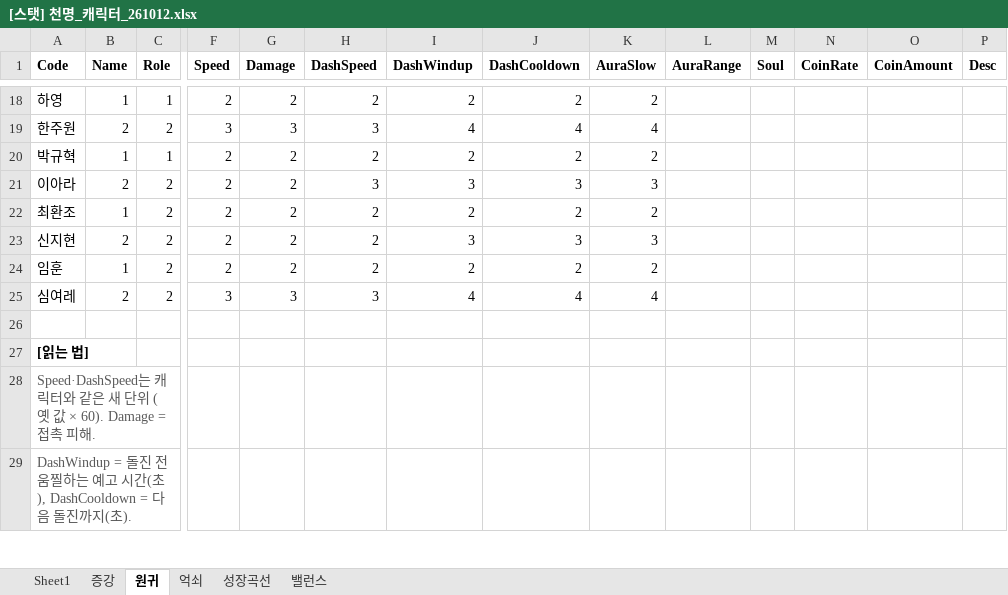
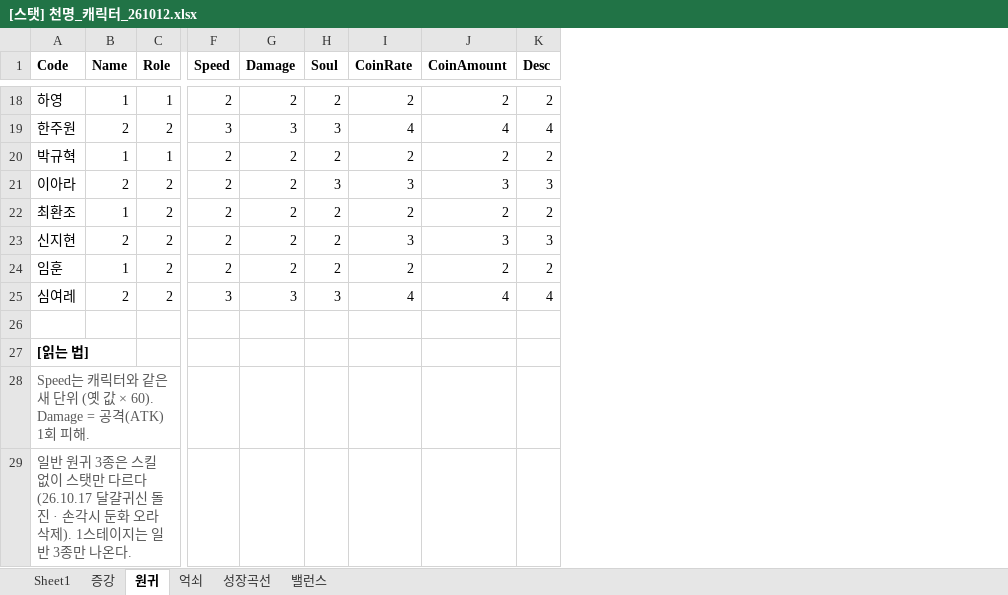
Before and after one commit to limthat/cheonmyeong, an Excel workbook: CheonMyeong_Resources/[스탯] 천명_캐릭터_261012.xlsx, sheet 원귀, drawn as a sheet; only a part is shown, gaps mark what is left out; values as stored, in another font and other column widths than the file's, no borders; removed rows and columns are numbered as before the commit, all else as after; the diff covers the shown part only; the diff names each change by its address in the sheet, - before the commit and + after, or states it on an @@ line.

```diff
--- a/CheonMyeong_Resources/[스탯] 천명_캐릭터_261012.xlsx (sheet 원귀)
+++ b/CheonMyeong_Resources/[스탯] 천명_캐릭터_261012.xlsx (sheet 원귀)
-column H (DashSpeed), rows 18-25: 2 | 3 | 2 | 3 | 2 | 2 | 2 | 3
-column I (DashWindup), rows 18-25: 2 | 4 | 2 | 3 | 2 | 3 | 2 | 4
-column J (DashCooldown), rows 18-25: 2 | 4 | 2 | 3 | 2 | 3 | 2 | 4
-column K (AuraSlow), rows 18-25: 2 | 4 | 2 | 3 | 2 | 3 | 2 | 4
-column L (AuraRange), empty
-H18 (Soul): (empty)
+H18 (Soul): 2
-I18 (CoinRate): (empty)
+I18 (CoinRate): 2
-J18 (CoinAmount): (empty)
+J18 (CoinAmount): 2
-K18 (Desc): (empty)
+K18 (Desc): 2
-H19 (Soul): (empty)
+H19 (Soul): 3
-I19 (CoinRate): (empty)
+I19 (CoinRate): 4
-J19 (CoinAmount): (empty)
+J19 (CoinAmount): 4
-K19 (Desc): (empty)
+K19 (Desc): 4
-H20 (Soul): (empty)
+H20 (Soul): 2
-I20 (CoinRate): (empty)
+I20 (CoinRate): 2
-J20 (CoinAmount): (empty)
+J20 (CoinAmount): 2
-K20 (Desc): (empty)
+K20 (Desc): 2
-H21 (Soul): (empty)
+H21 (Soul): 3
-I21 (CoinRate): (empty)
+I21 (CoinRate): 3
-J21 (CoinAmount): (empty)
+J21 (CoinAmount): 3
-K21 (Desc): (empty)
+K21 (Desc): 3
-H22:H24 (Soul): (empty)
+H22:H24 (Soul): 2
-I22 (CoinRate): (empty)
+I22 (CoinRate): 2
-J22 (CoinAmount): (empty)
+J22 (CoinAmount): 2
-K22 (Desc): (empty)
+K22 (Desc): 2
-I23 (CoinRate): (empty)
+I23 (CoinRate): 3
-J23 (CoinAmount): (empty)
+J23 (CoinAmount): 3
-K23 (Desc): (empty)
+K23 (Desc): 3
-I24 (CoinRate): (empty)
+I24 (CoinRate): 2
-J24 (CoinAmount): (empty)
+J24 (CoinAmount): 2
-K24 (Desc): (empty)
+K24 (Desc): 2
-H25 (Soul): (empty)
+H25 (Soul): 3
-I25 (CoinRate): (empty)
+I25 (CoinRate): 4
-J25 (CoinAmount): (empty)
+J25 (CoinAmount): 4
-K25 (Desc): (empty)
+K25 (Desc): 4
-A28 (Code): Speed·DashSpeed는 캐릭터와 같은 새 단위 (옛 값 × 60). Damage = 접촉 피해.
+A28 (Code): Speed는 캐릭터와 같은 새 단위 (옛 값 × 60). Damage = 공격(ATK) 1회 피해.
-A29 (Code): DashWindup = 돌진 전 움찔하는 예고 시간(초), DashCooldown = 다음 돌진까지(초).
+A29 (Code): 일반 원귀 3종은 스킬 없이 스탯만 다르다 (26.10.17 달걀귀신 돌진 · 손각시 둔화 오라 삭제). 1스테이지는 일반 3종만 나온다.
```
Also changed, not shown: 26 edited cells elsewhere in this sheet, sheet 밸런스, sheet 증강, formulas that keep their value, 15 other files.
